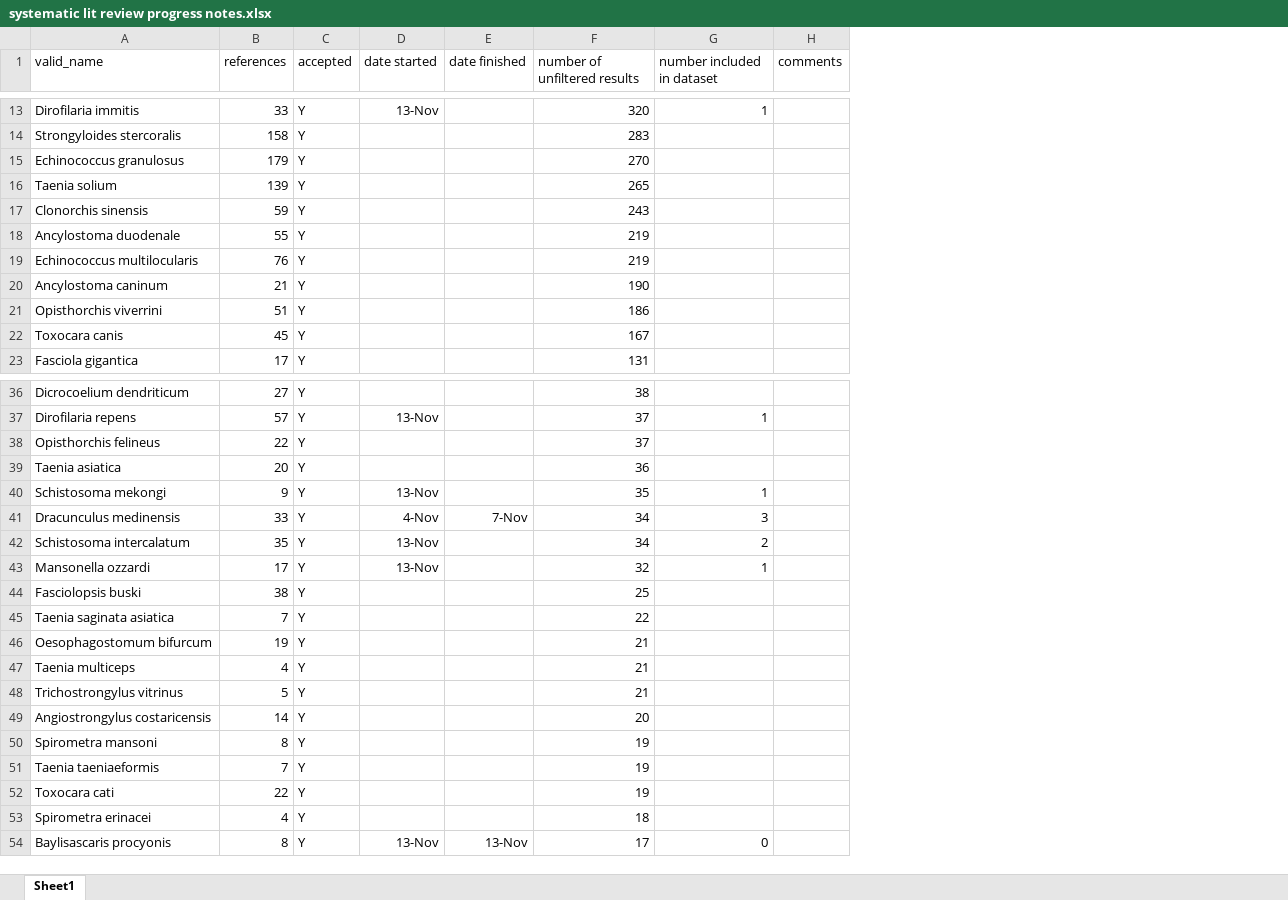
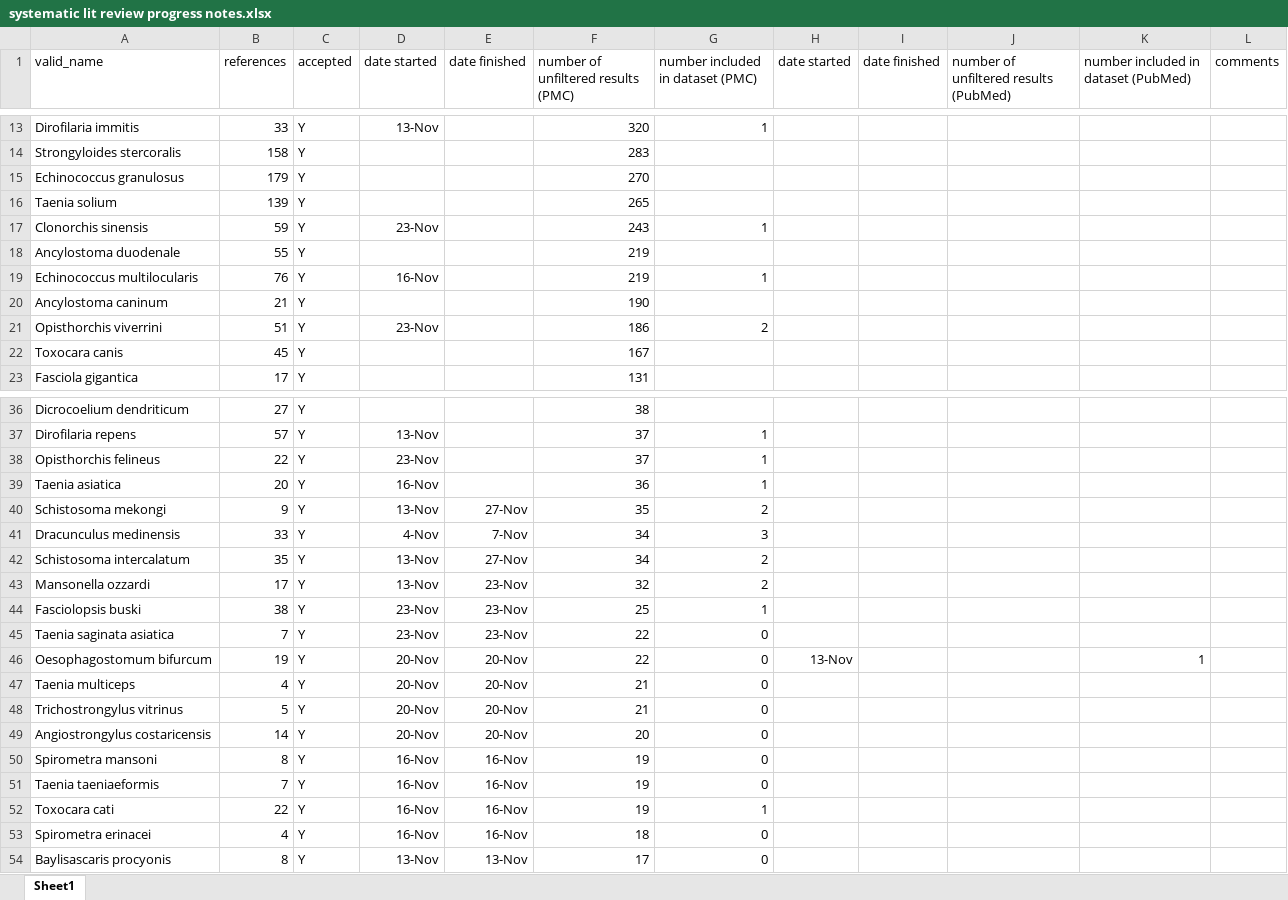
Before and after one commit to katieschluth/humanhelminths, an Excel workbook: systematic lit review progress notes.xlsx, sheet Sheet1, drawn as a sheet; only a part is shown, gaps mark what is left out; values as stored, in another font and other column widths than the file's, no borders; the diff covers the shown part only; the diff names each change by its address in the sheet, - before the commit and + after, or states it on an @@ line.

Commit message:
Update lit review progress

```diff
--- a/systematic lit review progress notes.xlsx (sheet Sheet1)
+++ b/systematic lit review progress notes.xlsx (sheet Sheet1)
+column H (date started), row 46: 13-Nov
+column I (date finished), empty
+column J, row 1: number of unfiltered results (PubMed)
+column K, row 1: number included in dataset (PubMed); row 46: 1
-F1: number of unfiltered results
+F1: number of unfiltered results (PMC)
-G1: number included in dataset
+G1: number included in dataset (PMC)
-D17 (date started): (empty)
+D17 (date started): 23-Nov
-G17 (number included in dataset (PMC)): (empty)
+G17 (number included in dataset (PMC)): 1
-D19 (date started): (empty)
+D19 (date started): 16-Nov
-G19 (number included in dataset (PMC)): (empty)
+G19 (number included in dataset (PMC)): 1
-D21 (date started): (empty)
+D21 (date started): 23-Nov
-G21 (number included in dataset (PMC)): (empty)
+G21 (number included in dataset (PMC)): 2
-D38 (date started): (empty)
+D38 (date started): 23-Nov
-G38:G39 (number included in dataset (PMC)): (empty)
+G38:G39 (number included in dataset (PMC)): 1
-D39 (date started): (empty)
+D39 (date started): 16-Nov
-E40 (date finished): (empty)
+E40 (date finished): 27-Nov
-G40 (number included in dataset (PMC)): 1
+G40 (number included in dataset (PMC)): 2
-E42 (date finished): (empty)
+E42 (date finished): 27-Nov
-E43:E45 (date finished): (empty)
+E43:E45 (date finished): 23-Nov
-G43 (number included in dataset (PMC)): 1
+G43 (number included in dataset (PMC)): 2
-D44:D45 (date started): (empty)
+D44:D45 (date started): 23-Nov
-G44 (number included in dataset (PMC)): (empty)
+G44 (number included in dataset (PMC)): 1
-G45:G51 (number included in dataset (PMC)): (empty)
+G45:G51 (number included in dataset (PMC)): 0
-D46:D49 (date started): (empty)
+D46:D49 (date started): 20-Nov
-E46:E49 (date finished): (empty)
+E46:E49 (date finished): 20-Nov
-F46: 21
+F46: 22
-D50:D53 (date started): (empty)
+D50:D53 (date started): 16-Nov
-E50:E53 (date finished): (empty)
+E50:E53 (date finished): 16-Nov
-G52 (number included in dataset (PMC)): (empty)
+G52 (number included in dataset (PMC)): 1
-G53 (number included in dataset (PMC)): (empty)
+G53 (number included in dataset (PMC)): 0
```
Also changed, not shown: 13 edited cells elsewhere in this sheet.
